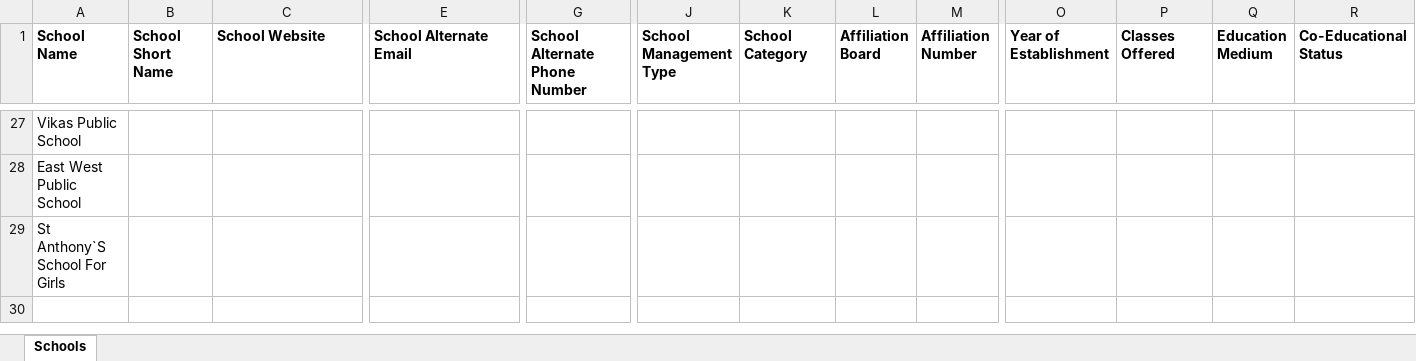
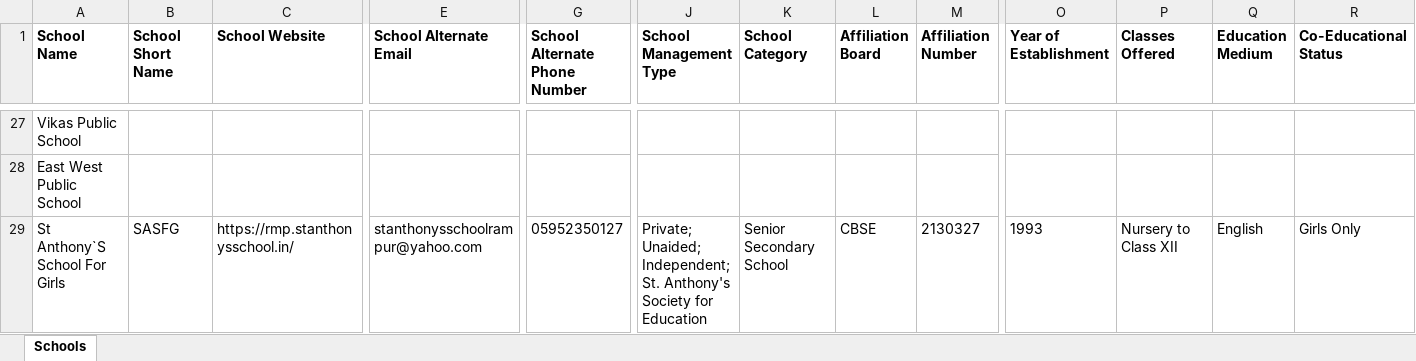
Before and after one commit to anandsagar6/School_Data_Scraper, an Excel workbook: Temp_Data/Uttar_Pradesh_Rampur_temporary_schools.xlsx, sheet Schools, drawn as a sheet; only a part is shown, gaps mark what is left out; values as stored, in another font and other column widths than the file's, no borders; the diff covers the shown part only; the diff names each change by its address in the sheet, - before the commit and + after, or states it on an @@ line.

```diff
--- a/Temp_Data/Uttar_Pradesh_Rampur_temporary_schools.xlsx (sheet Schools)
+++ b/Temp_Data/Uttar_Pradesh_Rampur_temporary_schools.xlsx (sheet Schools)
-B29 (School Short Name): (empty)
+B29 (School Short Name): SASFG
-C29 (School Website): (empty)
+C29 (School Website): https://rmp.stanthonysschool.in/
-E29 (School Alternate Email): (empty)
+E29 (School Alternate Email): stanthonysschoolrampur@yahoo.com
-G29 (School Alternate Phone Number): (empty)
+G29 (School Alternate Phone Number): 05952350127
-J29 (School Management Type): (empty)
+J29 (School Management Type): Private; Unaided; Independent; St. Anthony's Society for Education
-K29 (School Category): (empty)
+K29 (School Category): Senior Secondary School
-L29 (Affiliation Board): (empty)
+L29 (Affiliation Board): CBSE
-M29 (Affiliation Number): (empty)
+M29 (Affiliation Number): 2130327
-O29 (Year of Establishment): (empty)
+O29 (Year of Establishment): 1993
-P29 (Classes Offered): (empty)
+P29 (Classes Offered): Nursery to Class XII
-Q29 (Education Medium): (empty)
+Q29 (Education Medium): English
-R29 (Co-Educational Status): (empty)
+R29 (Co-Educational Status): Girls Only
```
Also changed, not shown: 16 edited cells elsewhere in this sheet, Excel_Data/current_data.xlsx, Excel_Data/master_data.xlsx, 3 other files.
